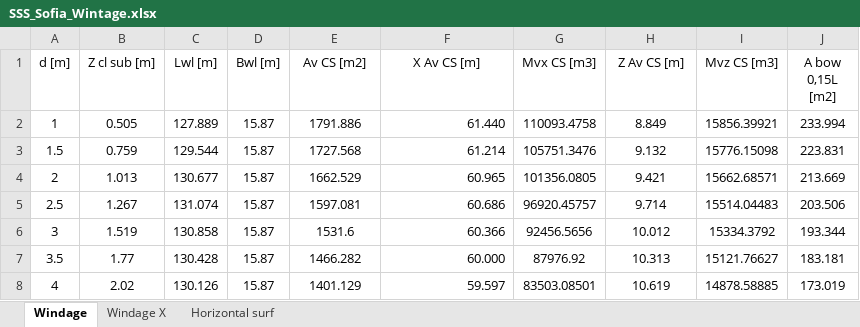
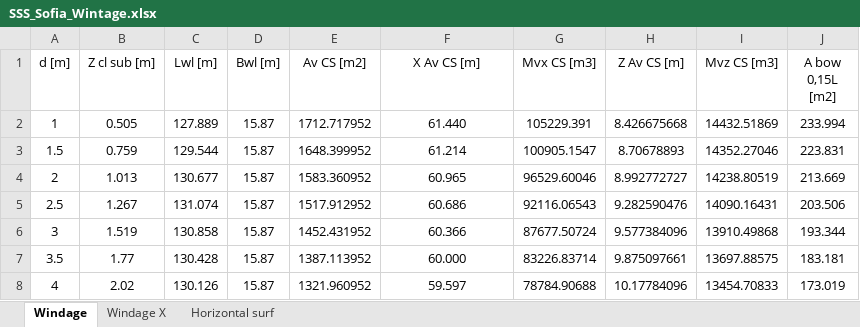
Before and after one commit to a-givertzman/sss, an Excel workbook: assets/fleet/9245263_sofia/datasets/Stability/SSS_Sofia_Wintage.xlsx, sheet Windage, drawn as a sheet; only a part is shown; values as stored, in another font and other column widths than the file's, no borders; the diff covers the shown part only; the diff names each change by its address in the sheet, - before the commit and + after, or states it on an @@ line.

Commit message:
Sofia | Wintage fix

```diff
--- a/assets/fleet/9245263_sofia/datasets/Stability/SSS_Sofia_Wintage.xlsx (sheet Windage)
+++ b/assets/fleet/9245263_sofia/datasets/Stability/SSS_Sofia_Wintage.xlsx (sheet Windage)
-E2 (Av CS [m2]): 1791.886
+E2 (Av CS [m2]): 1712.717952
-F2:F8 alignment: right
+F2:F8 alignment: center
-G2 (Mvx CS [m3]): 110093.4758
+G2 (Mvx CS [m3]): 105229.391
-H2 (Z Av CS [m]): 8.849
+H2 (Z Av CS [m]): 8.426675668
-I2 (Mvz CS [m3]): 15856.39921
+I2 (Mvz CS [m3]): 14432.51869
-E3 (Av CS [m2]): 1727.568
+E3 (Av CS [m2]): 1648.399952
-G3 (Mvx CS [m3]): 105751.3476
+G3 (Mvx CS [m3]): 100905.1547
-H3 (Z Av CS [m]): 9.132
+H3 (Z Av CS [m]): 8.70678893
-I3 (Mvz CS [m3]): 15776.15098
+I3 (Mvz CS [m3]): 14352.27046
-E4 (Av CS [m2]): 1662.529
+E4 (Av CS [m2]): 1583.360952
-G4 (Mvx CS [m3]): 101356.0805
+G4 (Mvx CS [m3]): 96529.60046
-H4 (Z Av CS [m]): 9.421
+H4 (Z Av CS [m]): 8.992772727
-I4 (Mvz CS [m3]): 15662.68571
+I4 (Mvz CS [m3]): 14238.80519
-E5 (Av CS [m2]): 1597.081
+E5 (Av CS [m2]): 1517.912952
-G5 (Mvx CS [m3]): 96920.45757
+G5 (Mvx CS [m3]): 92116.06543
-H5 (Z Av CS [m]): 9.714
+H5 (Z Av CS [m]): 9.282590476
-I5 (Mvz CS [m3]): 15514.04483
+I5 (Mvz CS [m3]): 14090.16431
-E6 (Av CS [m2]): 1531.6
+E6 (Av CS [m2]): 1452.431952
-G6 (Mvx CS [m3]): 92456.5656
+G6 (Mvx CS [m3]): 87677.50724
-H6 (Z Av CS [m]): 10.012
+H6 (Z Av CS [m]): 9.577384096
-I6 (Mvz CS [m3]): 15334.3792
+I6 (Mvz CS [m3]): 13910.49868
-E7 (Av CS [m2]): 1466.282
+E7 (Av CS [m2]): 1387.113952
-G7 (Mvx CS [m3]): 87976.92
+G7 (Mvx CS [m3]): 83226.83714
-H7 (Z Av CS [m]): 10.313
+H7 (Z Av CS [m]): 9.875097661
-I7 (Mvz CS [m3]): 15121.76627
+I7 (Mvz CS [m3]): 13697.88575
-E8 (Av CS [m2]): 1401.129
+E8 (Av CS [m2]): 1321.960952
-G8 (Mvx CS [m3]): 83503.08501
+G8 (Mvx CS [m3]): 78784.90688
-H8 (Z Av CS [m]): 10.619
+H8 (Z Av CS [m]): 10.17784096
-I8 (Mvz CS [m3]): 14878.58885
+I8 (Mvz CS [m3]): 13454.70833
```
Also changed, not shown: 40 edited cells and cell formats elsewhere in this sheet, assets/fleet/9245263_sofia/datasets/SSS_Sofia_General.xlsx, 1 other file.
